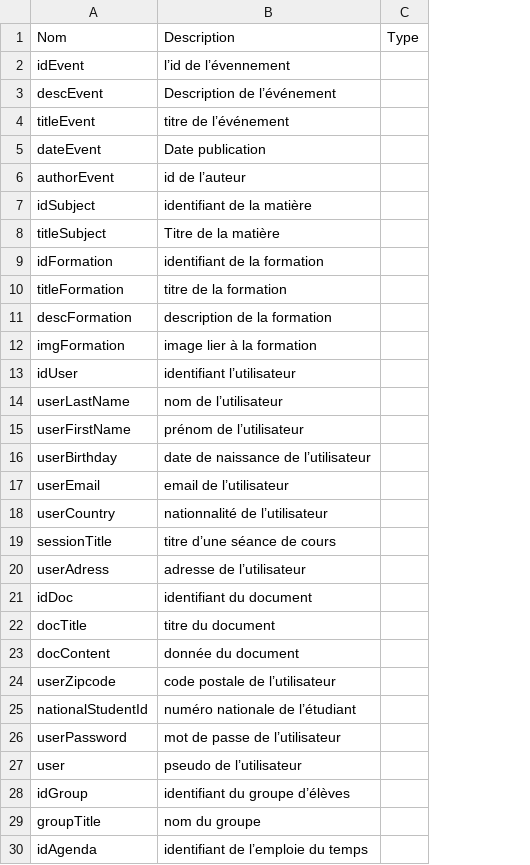
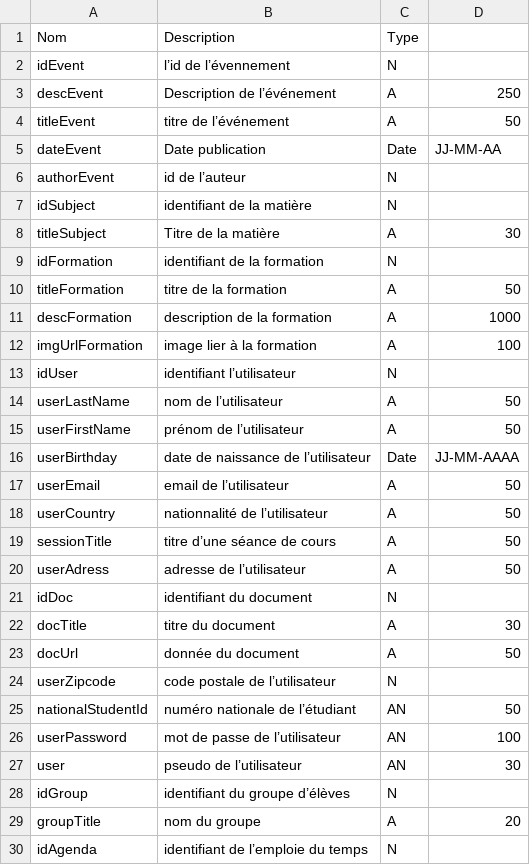
Before and after one commit to dutinfo-projets3/basededonnee, a CSV file: dct_donnees.csv, drawn as a sheet; only a part is shown; removed rows and columns are numbered as before the commit, all else as after; the diff names each change by its address in the sheet, - before the commit and + after, or states it on an @@ line.

Commit message:
Ajout du type et de la taille dans le dictionnaire

```diff
--- a/dct_donnees.csv
+++ b/dct_donnees.csv
-column C, row 1: Type
+column C, rows 1-30: Type | N | A | A | Date | N | N | A | N | A | A | A | N | A | A | Date | A | A | A | A | N | A | A | N | AN | AN | AN | N | A | N
+column D, rows 3-29: 250 | 50 | JJ-MM-AA |  |  | 30 |  | 50 | 1000 | 100 |  | 50 | 50 | JJ-MM-AAAA | 50 | 50 | 50 | 50 |  | 30 | 50 |  | 50 | 100 | 30 |  | 20
-A12: imgFormation
+A12: imgUrlFormation
-A23: docContent
+A23: docUrl
```
